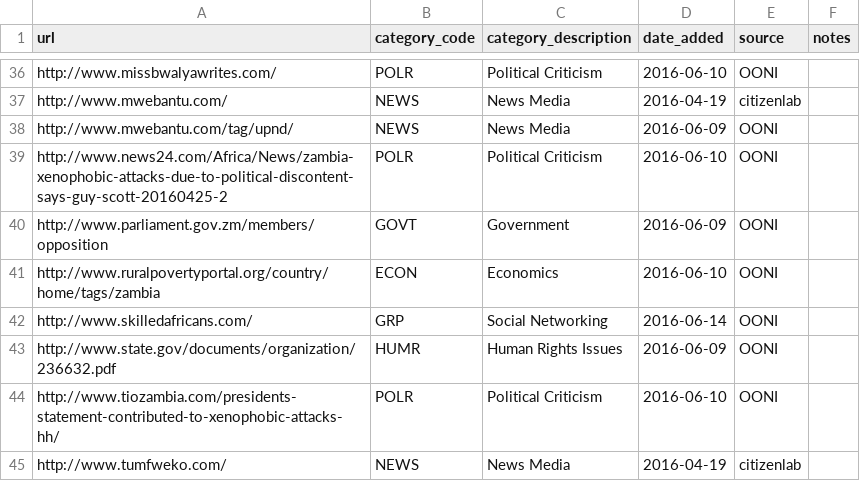
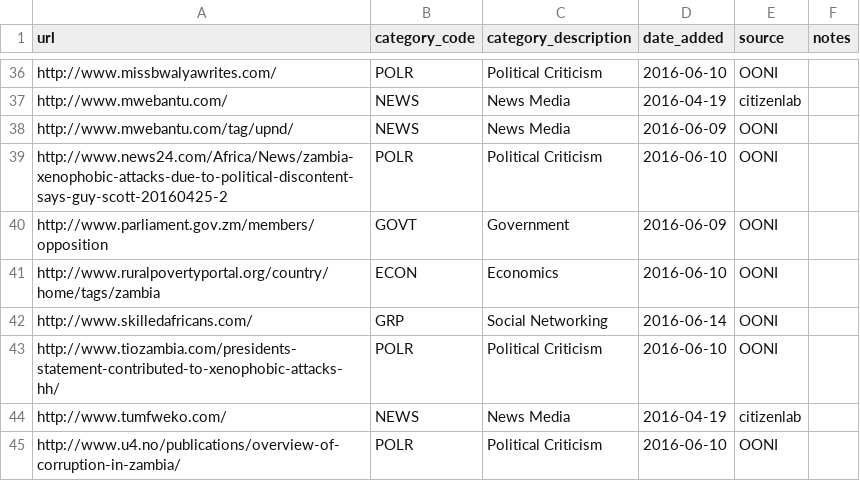
Before and after one commit to ooni/test-lists, a CSV file: lists/zm.csv, drawn as a sheet; only a part is shown, gaps mark what is left out; the shorter side is filled out with more unchanged rows; the diff names each change by its address in the sheet, - before the commit and + after, or states it on an @@ line.

Commit message:
Page no longer accessible (likely archived) on state.gov

```diff
--- a/lists/zm.csv
+++ b/lists/zm.csv
-row 43: http://www.state.gov/documents/organization/236632.pdf | HUMR | Human Rights Issues | 2016-06-09 | OONI
```
